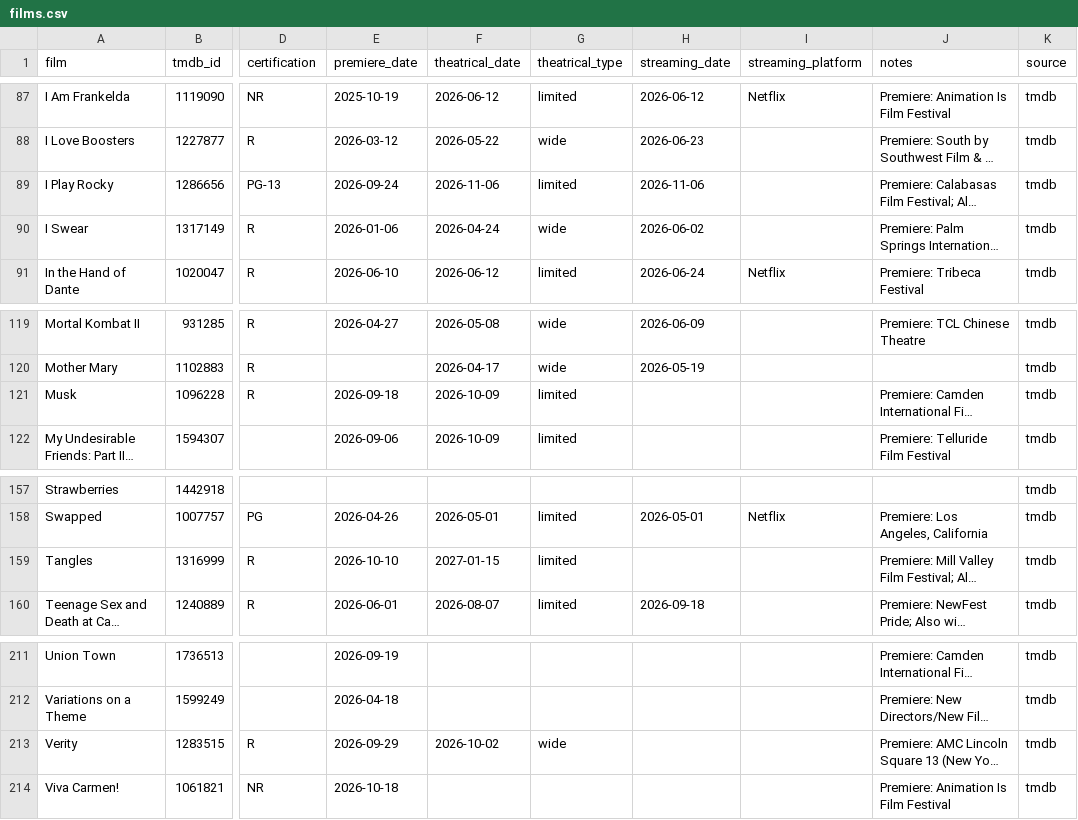
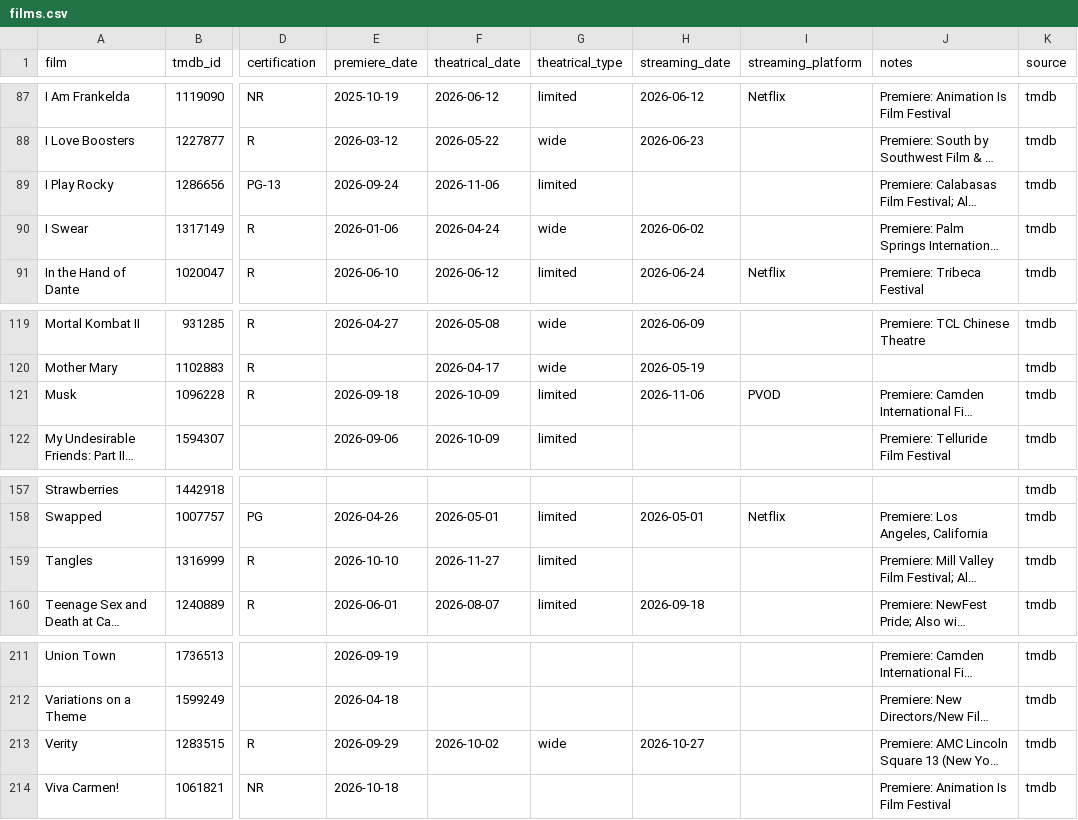
Before and after one commit to mattheuscolyn/oscars-dashboard, a CSV file: data/films.csv, drawn as a sheet; only a part is shown, gaps mark what is left out; long unchanged cells end in …; the diff names each change by its address in the sheet, - before the commit and + after, or states it on an @@ line.

```diff
--- a/data/films.csv
+++ b/data/films.csv
-H89 (streaming_date): 2026-11-06
+H89 (streaming_date): (empty)
-H121 (streaming_date): (empty)
+H121 (streaming_date): 2026-11-06
-I121 (streaming_platform): (empty)
+I121 (streaming_platform): PVOD
-F159 (theatrical_date): 2027-01-15
+F159 (theatrical_date): 2026-11-27
-H213 (streaming_date): (empty)
+H213 (streaming_date): 2026-10-27
```
Also changed, not shown: 1 other file.
